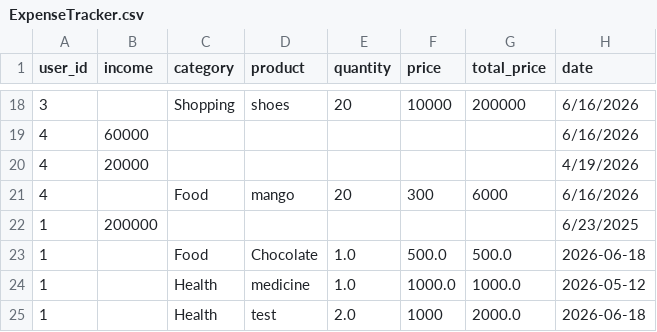
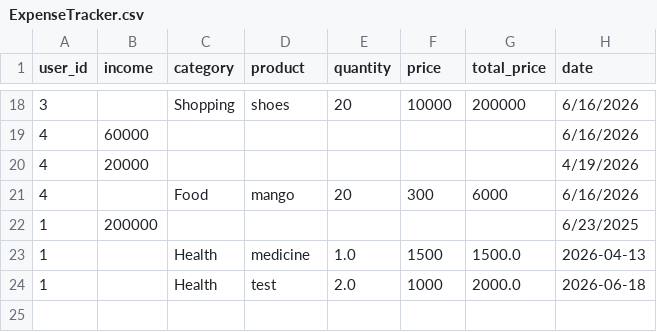
Before and after one commit to MstUmmayFatemaMim/Latest-Expense-Tracker, a CSV file: ExpenseTracker.csv, drawn as a sheet; only a part is shown, gaps mark what is left out.

```diff
--- a/ExpenseTracker.csv
+++ b/ExpenseTracker.csv
@@ -22,4 +22,3 @@ user_id,income,category,product,quantity,price,total_price,date
 1,200000,,,,,,6/23/2025
-1,,Food,Chocolate,1.0,500.0,500.0,2026-06-18
-1,,Health,medicine,1.0,1000.0,1000.0,2026-05-12
+1,,Health,medicine,1.0,1500,1500.0,2026-04-13
 1,,Health,test,2.0,1000,2000.0,2026-06-18
```
Also changed, not shown: 1 other file.
